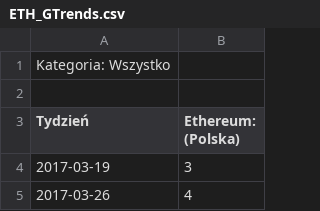
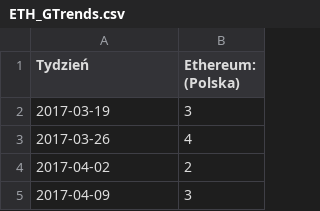
Before and after one commit to GregorD1A1/GregTraider, a CSV file: historical_data/ETH_GTrends.csv, drawn as a sheet; only a part is shown; the shorter side is filled out with more unchanged rows; the diff names each change by its address in the sheet, - before the commit and + after, or states it on an @@ line.

```diff
--- a/historical_data/ETH_GTrends.csv
+++ b/historical_data/ETH_GTrends.csv
-row 1: Kategoria: Wszystko
-row 2: (empty)
```
Also changed, not shown: 5 other files.
